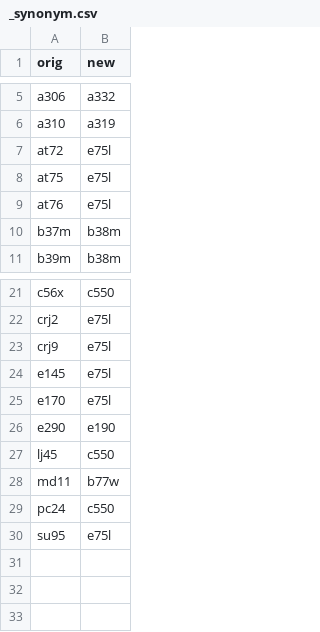
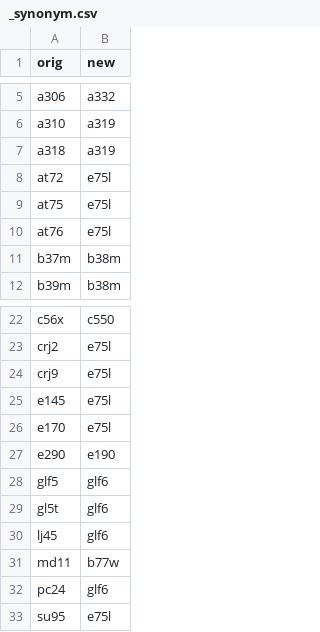
Before and after one commit to TUDelft-CNS-ATM/openap, a CSV file: openap/data/dragpolar/_synonym.csv, drawn as a sheet; only a part is shown, gaps mark what is left out.

```diff
--- a/openap/data/dragpolar/_synonym.csv
+++ b/openap/data/dragpolar/_synonym.csv
@@ -6,2 +6,3 @@ a306,a332
 a310,a319
+a318,a319
 at72,e75l
@@ -26,5 +27,7 @@ e170,e75l
 e290,e190
-lj45,c550
+glf5,glf6
+gl5t,glf6
+lj45,glf6
 md11,b77w
-pc24,c550
+pc24,glf6
 su95,e75l
```
Also changed, not shown: openap/data/aircraft/_synonym.csv, openap/data/nav/airports.csv, 1 other file.
